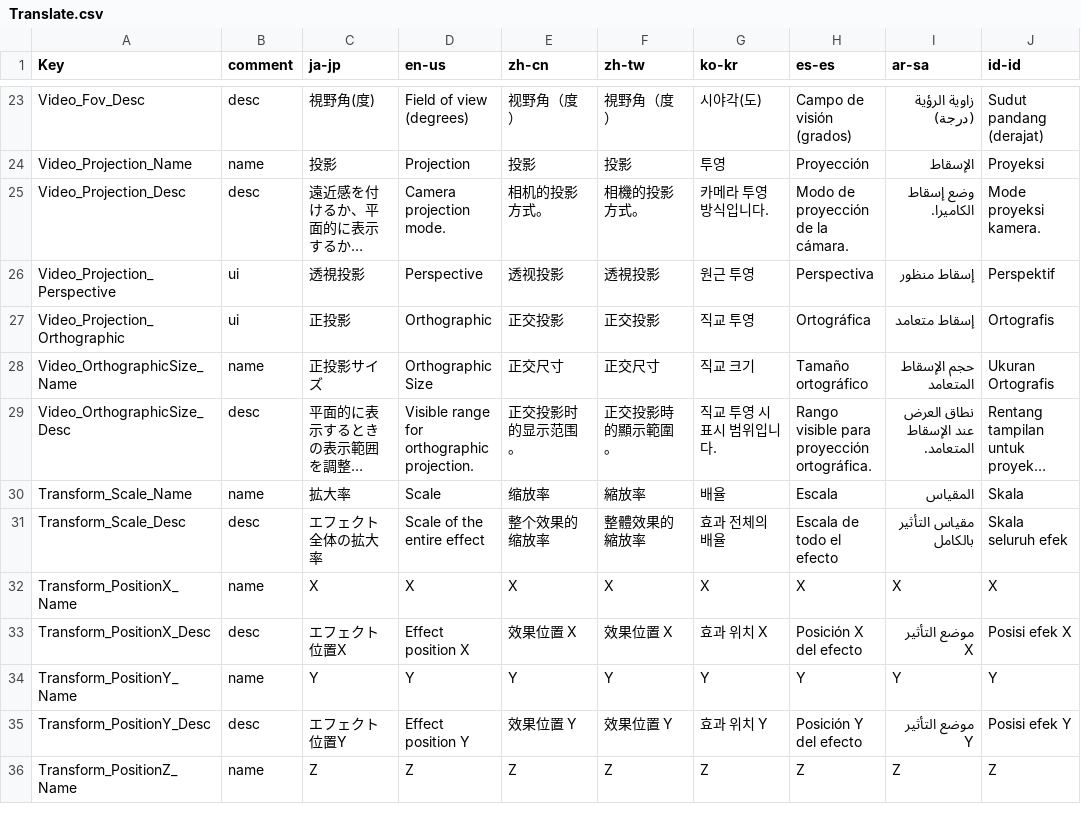
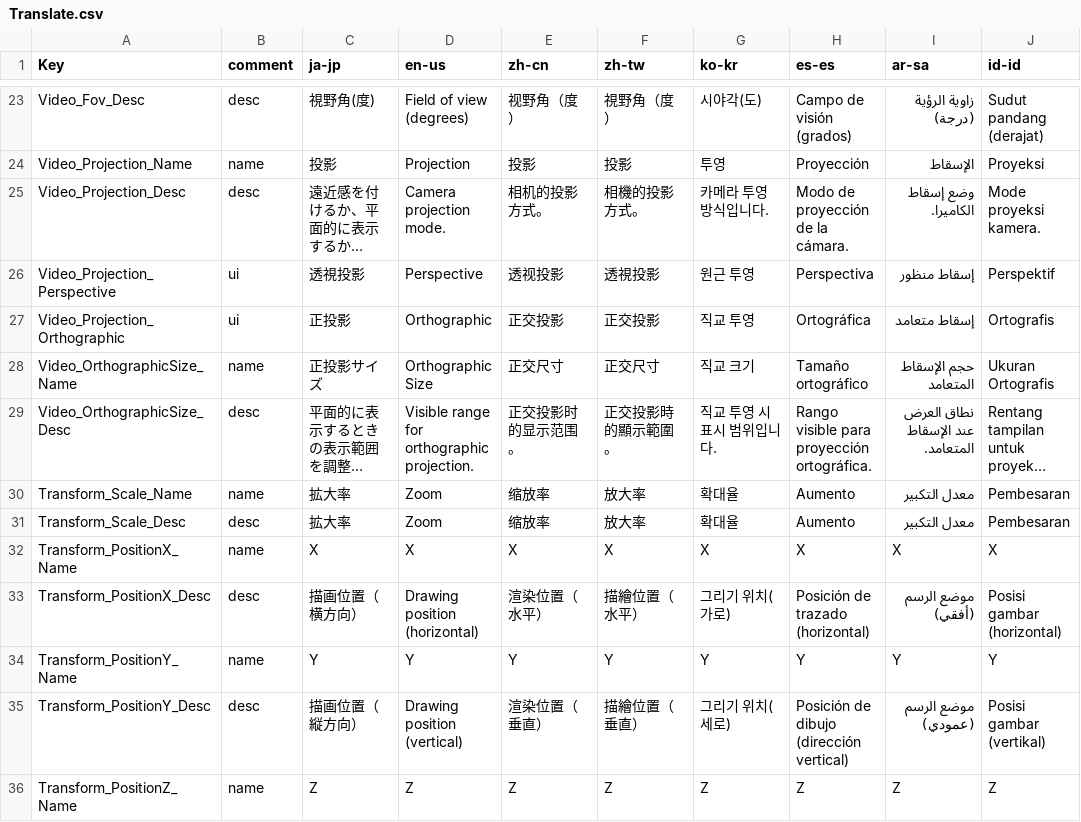
Before and after one commit to takoyakisoft/EffekseerForYMM4, a CSV file: EffekseerForYMM4/Localization/Translate.csv, drawn as a sheet; only a part is shown, gaps mark what is left out; long unchanged cells end in …; the diff covers the shown part only; the diff names each change by its address in the sheet, - before the commit and + after, or states it on an @@ line.

```diff
--- a/EffekseerForYMM4/Localization/Translate.csv
+++ b/EffekseerForYMM4/Localization/Translate.csv
-D30 (en-us): Scale
+D30 (en-us): Zoom
-F30 (zh-tw): 縮放率
+F30 (zh-tw): 放大率
-G30 (ko-kr): 배율
+G30 (ko-kr): 확대율
-H30 (es-es): Escala
+H30 (es-es): Aumento
-I30 (ar-sa): المقياس
+I30 (ar-sa): معدل التكبير
-J30 (id-id): Skala
+J30 (id-id): Pembesaran
-C31 (ja-jp): エフェクト全体の拡大率
+C31 (ja-jp): 拡大率
-D31 (en-us): Scale of the entire effect
+D31 (en-us): Zoom
-E31 (zh-cn): 整个效果的缩放率
+E31 (zh-cn): 缩放率
-F31 (zh-tw): 整體效果的縮放率
+F31 (zh-tw): 放大率
-G31 (ko-kr): 효과 전체의 배율
+G31 (ko-kr): 확대율
-H31 (es-es): Escala de todo el efecto
+H31 (es-es): Aumento
-I31 (ar-sa): مقياس التأثير بالكامل
+I31 (ar-sa): معدل التكبير
-J31 (id-id): Skala seluruh efek
+J31 (id-id): Pembesaran
-C33 (ja-jp): エフェクト位置X
+C33 (ja-jp): 描画位置（横方向）
-D33 (en-us): Effect position X
+D33 (en-us): Drawing position (horizontal)
-E33 (zh-cn): 效果位置 X
+E33 (zh-cn): 渲染位置（水平）
-F33 (zh-tw): 效果位置 X
+F33 (zh-tw): 描繪位置（水平）
-G33 (ko-kr): 효과 위치 X
+G33 (ko-kr): 그리기 위치(가로)
-H33 (es-es): Posición X del efecto
+H33 (es-es): Posición de trazado (horizontal)
-I33 (ar-sa): موضع التأثير X
+I33 (ar-sa): موضع الرسم (أفقي)
-J33 (id-id): Posisi efek X
+J33 (id-id): Posisi gambar (horizontal)
-C35 (ja-jp): エフェクト位置Y
+C35 (ja-jp): 描画位置（縦方向）
-D35 (en-us): Effect position Y
+D35 (en-us): Drawing position (vertical)
-E35 (zh-cn): 效果位置 Y
+E35 (zh-cn): 渲染位置（垂直）
-F35 (zh-tw): 效果位置 Y
+F35 (zh-tw): 描繪位置（垂直）
-G35 (ko-kr): 효과 위치 Y
+G35 (ko-kr): 그리기 위치(세로)
-H35 (es-es): Posición Y del efecto
+H35 (es-es): Posición de dibujo (dirección vertical)
-I35 (ar-sa): موضع التأثير Y
+I35 (ar-sa): موضع الرسم (عمودي)
-J35 (id-id): Posisi efek Y
+J35 (id-id): Posisi gambar (vertikal)
```
Also changed, not shown: 106 edited cells elsewhere in this file, 23 other files.
